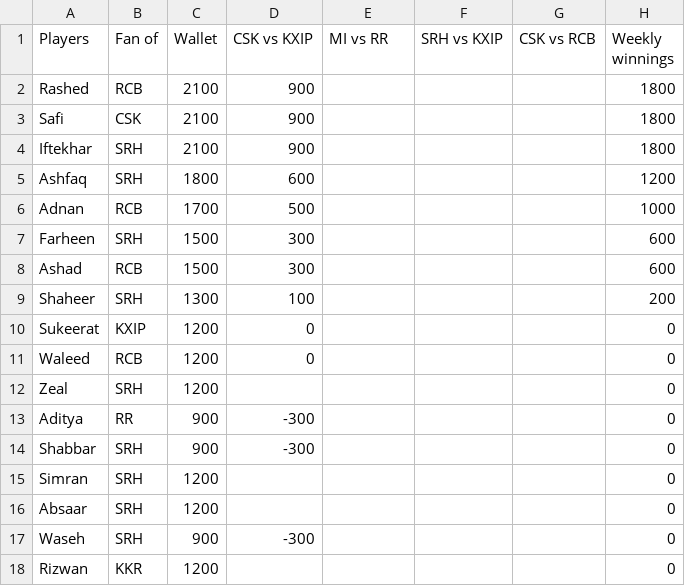
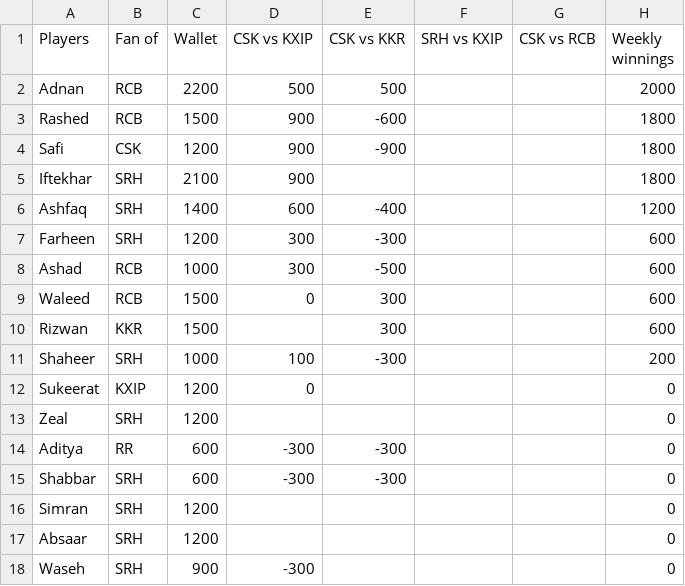
Before and after one commit to ashfaqhaq/leaderboard, a CSV file: data/week3.csv, drawn as a sheet.

Commit message:
week 3 match 2

```diff
--- a/data/week3.csv
+++ b/data/week3.csv
@@ -1,15 +1,16 @@
-Players,Fan of,Wallet,CSK vs KXIP,MI vs RR,SRH vs KXIP,CSK vs RCB,Weekly winnings
-Rashed,RCB,2100,900,,,,1800
-Safi,CSK,2100,900,,,,1800
+Players,Fan of,Wallet,CSK vs KXIP,CSK vs KKR,SRH vs KXIP,CSK vs RCB,Weekly winnings
+Adnan,RCB,2200,500,500,,,2000
+Rashed,RCB,1500,900,-600,,,1800
+Safi,CSK,1200,900,-900,,,1800
 Iftekhar,SRH,2100,900,,,,1800
-Ashfaq,SRH,1800,600,,,,1200
-Adnan,RCB,1700,500,,,,1000
-Farheen,SRH,1500,300,,,,600
-Ashad,RCB,1500,300,,,,600
-Shaheer,SRH,1300,100,,,,200
+Ashfaq,SRH,1400,600,-400,,,1200
+Farheen,SRH,1200,300,-300,,,600
+Ashad,RCB,1000,300,-500,,,600
+Waleed,RCB,1500,0,300,,,600
+Rizwan,KKR,1500,,300,,,600
+Shaheer,SRH,1000,100,-300,,,200
 Sukeerat,KXIP,1200,0,,,,0
-Waleed,RCB,1200,0,,,,0
 Zeal,SRH,1200,,,,,0
-Aditya,RR,900,-300,,,,0
-Shabbar,SRH,900,-300,,,,0
+Aditya,RR,600,-300,-300,,,0
+Shabbar,SRH,600,-300,-300,,,0
 Simran,SRH,1200,,,,,0
@@ -17,2 +18 @@ Absaar,SRH,1200,,,,,0
 Waseh,SRH,900,-300,,,,0
-Rizwan,KKR,1200,,,,,0
```
Also changed, not shown: 1 other file.
